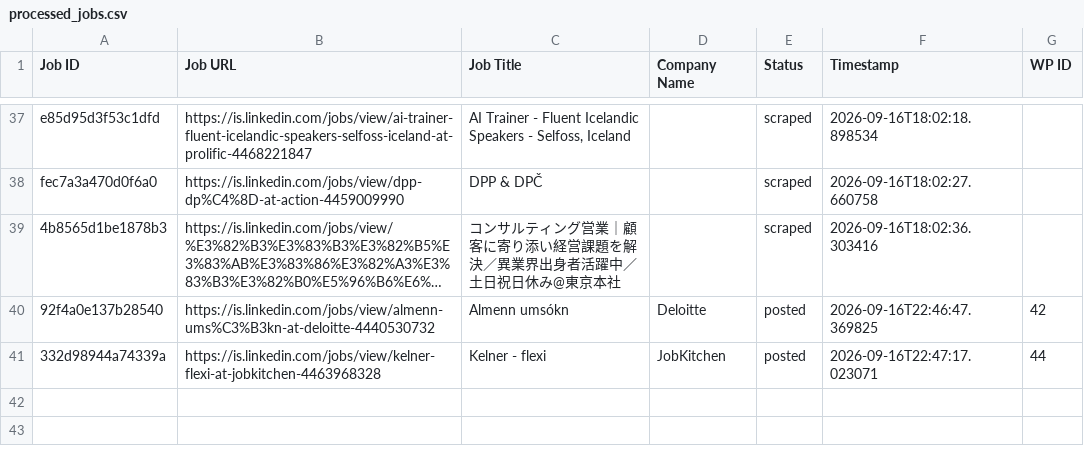
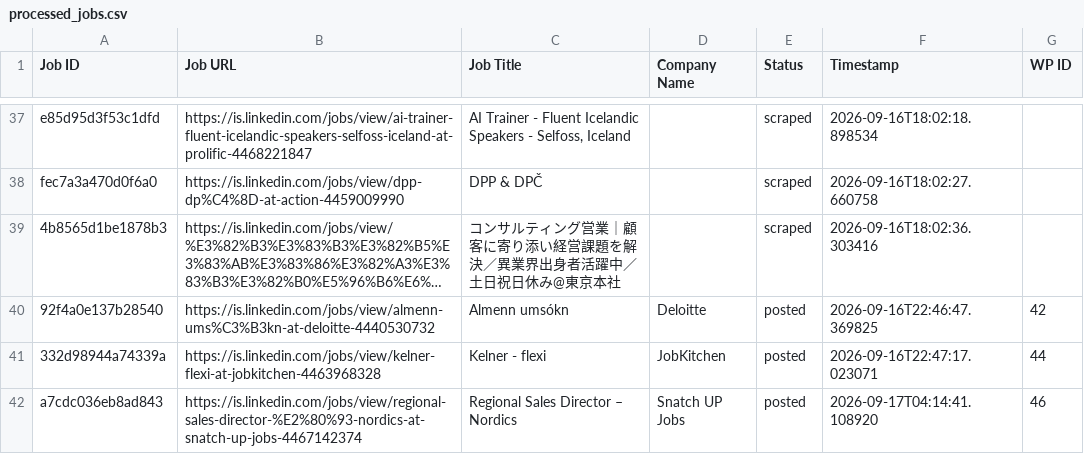
Before and after one commit to innovationinc2000/is, a CSV file: processed_jobs.csv, drawn as a sheet; only a part is shown, gaps mark what is left out; long unchanged cells end in ….

```diff
--- a/processed_jobs.csv
+++ b/processed_jobs.csv
@@ -41 +41,2 @@ fec7a3a470d0f6a0,https://is.linkedin.com/jobs/view/dpp-dp%C4%8D-at-action-445900
 332d98944a74339a,https://is.linkedin.com/jobs/view/kelner-flexi-at-jobkitchen-4463968328,Kelner - flexi,JobKitchen,posted,2026-09-16T22:47:17.023071,44
+a7cdc036eb8ad843,https://is.linkedin.com/jobs/view/regional-sales-director-%E2%80%93-nordics-at-snatch-up-jobs-4467142374,Regional Sales Director – Nordics,Snatch UP Jobs,posted,2026-09-17T04:14:41.108920,46
```
